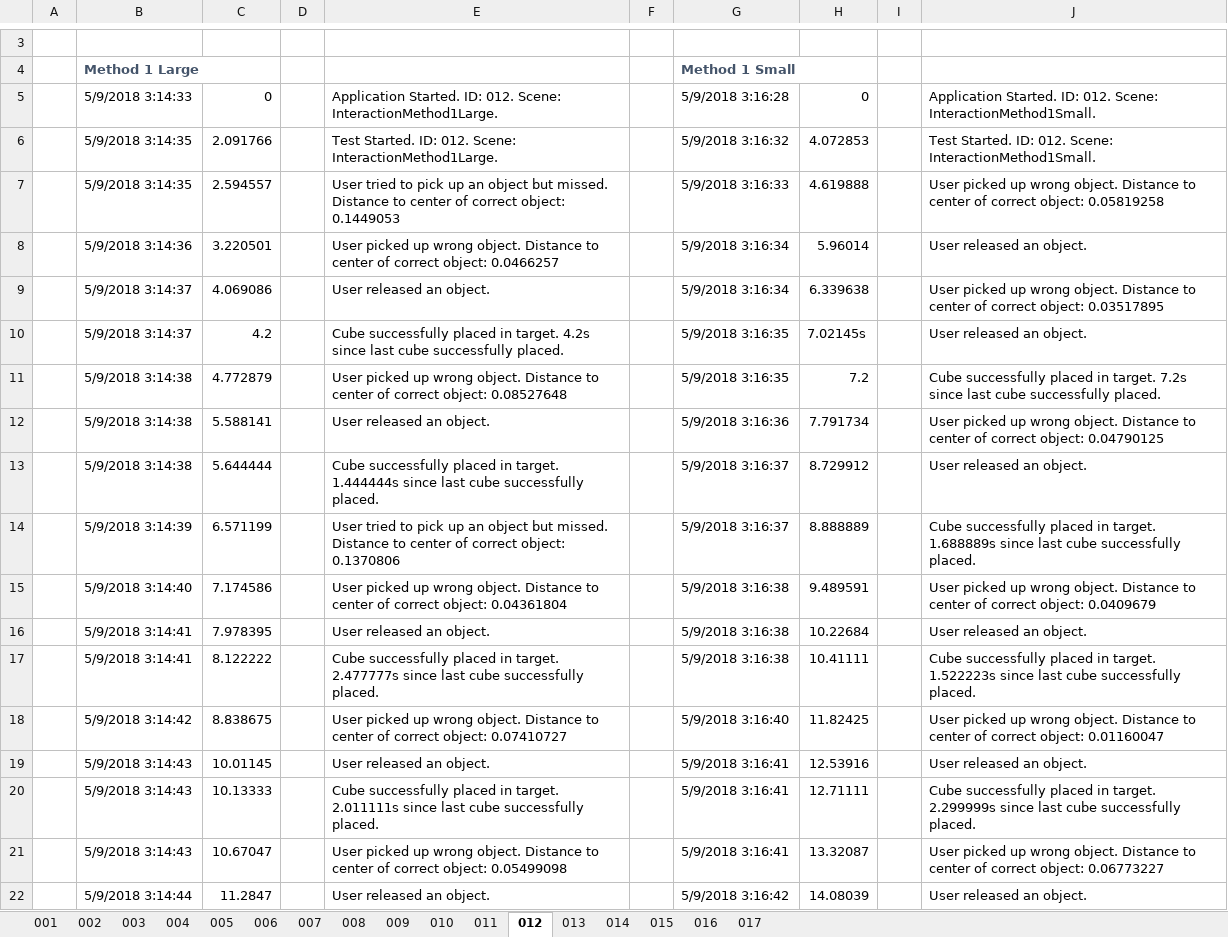
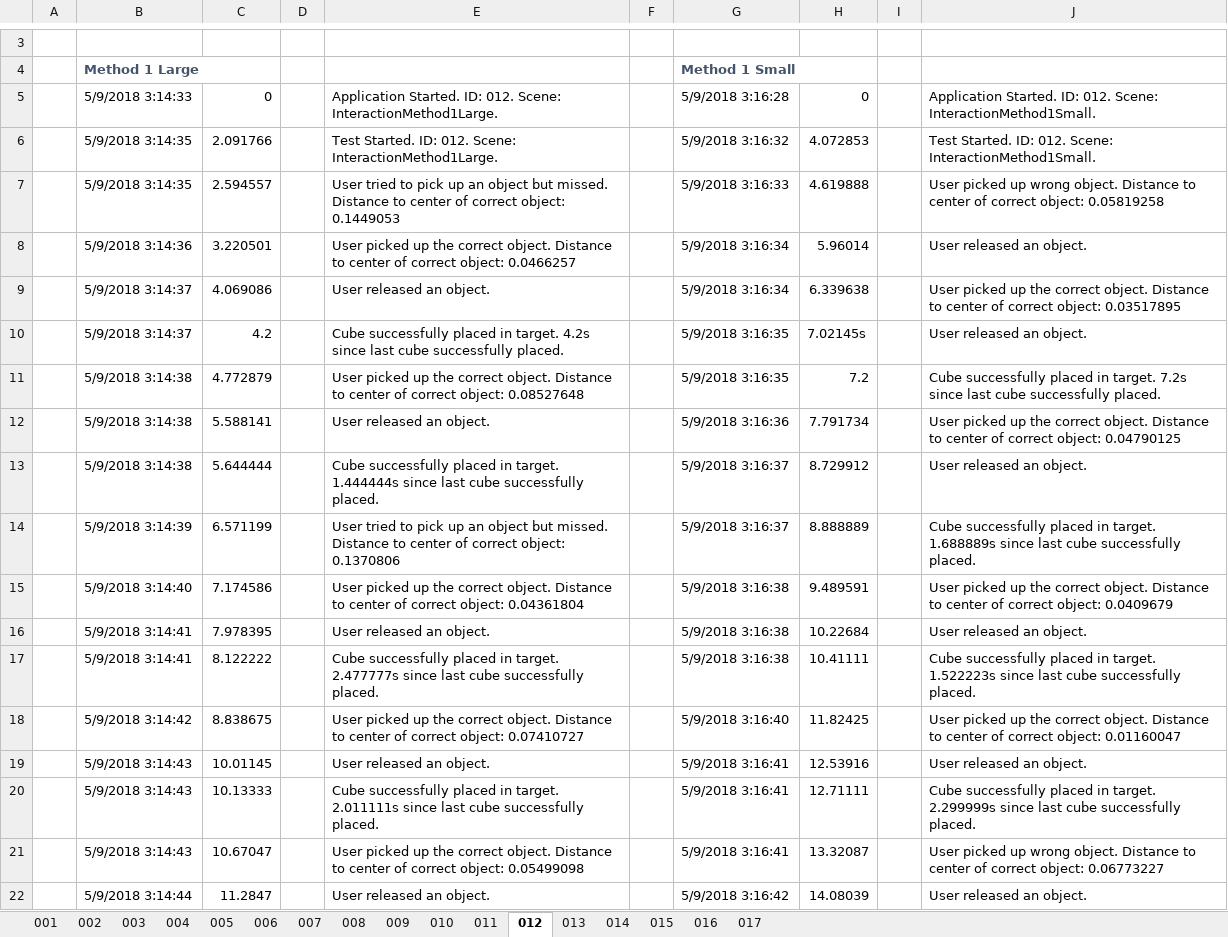
Before and after one commit to KarlOfDuty/VRIM-TestEnvironment, an Excel workbook: Logs.xlsx, sheet 012, drawn as a sheet; only a part is shown, gaps mark what is left out; values as stored, in another font and other column widths than the file's, no borders; the diff covers the shown part only; the diff names each change by its address in the sheet, - before the commit and + after, or states it on an @@ line.

Commit message:
Corrected erroneous lines as described in the thesis

```diff
--- a/Logs.xlsx (sheet 012)
+++ b/Logs.xlsx (sheet 012)
-E8: …picked up wrong object. Distance…
+E8: …picked up the correct object. Distance…
-J9: …picked up wrong object. Distance…
+J9: …picked up the correct object. Distance…
-E11: …picked up wrong object. Distance…
+E11: …picked up the correct object. Distance…
-J12: …picked up wrong object. Distance…
+J12: …picked up the correct object. Distance…
-E15: …picked up wrong object. Distance…
+E15: …picked up the correct object. Distance…
-J15: …picked up wrong object. Distance…
+J15: …picked up the correct object. Distance…
-E18: …picked up wrong object. Distance…
+E18: …picked up the correct object. Distance…
-J18: …picked up wrong object. Distance…
+J18: …picked up the correct object. Distance…
-E21: …picked up wrong object. Distance…
+E21: …picked up the correct object. Distance…
```
Also changed, not shown: 93 edited cells and cell formats elsewhere in this sheet, sheet 007, sheet 017, sheet 009, sheet 008, sheet 001, sheet 005, 10 more sheets.
